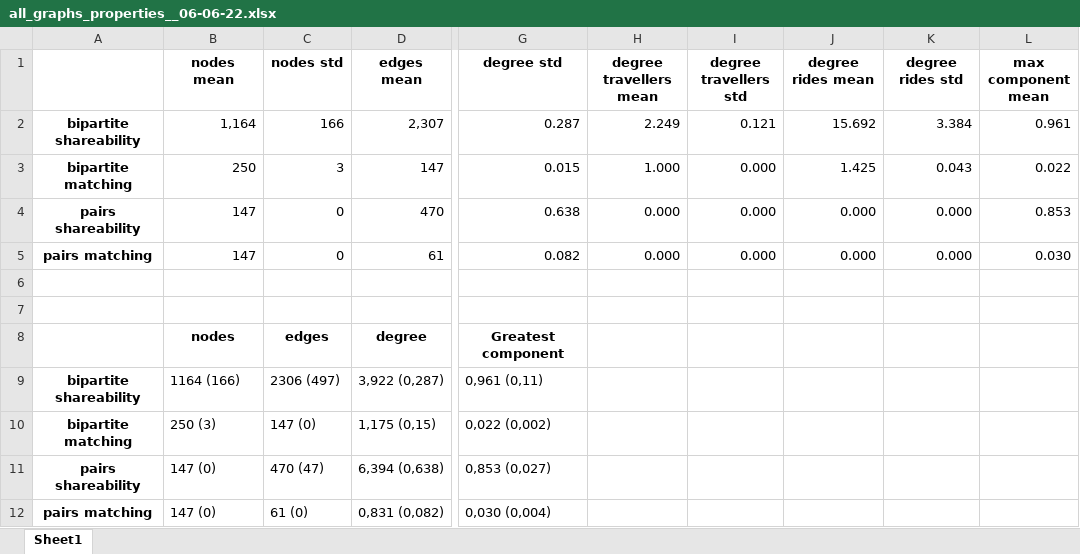
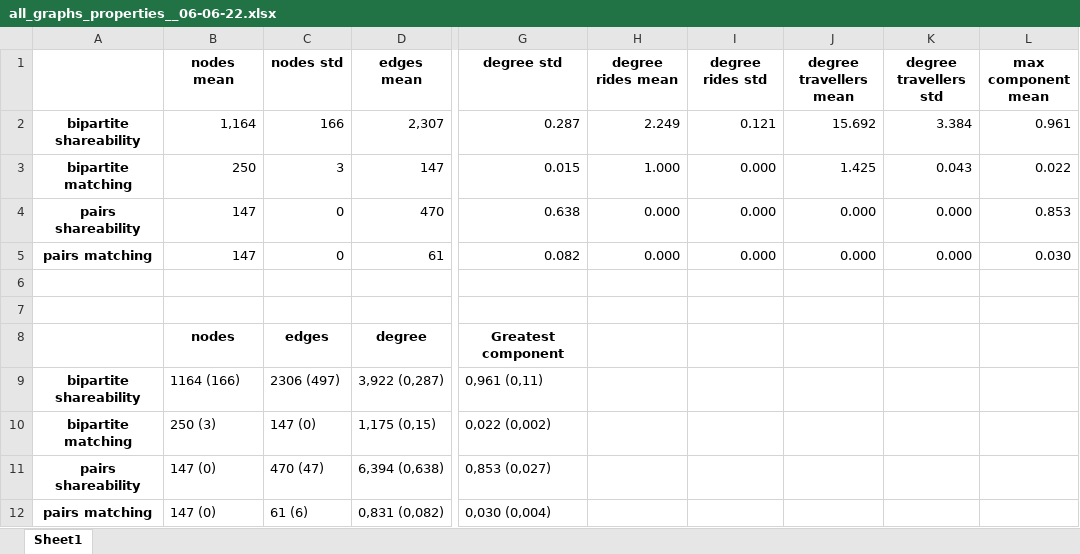
Before and after one commit to michallbujak/RidePoolingFrontiers, an Excel workbook: Topology/data/results/06-06-22/all_graphs_properties__06-06-22.xlsx, sheet Sheet1, drawn as a sheet; only a part is shown, gaps mark what is left out; values as stored, in another font and other column widths than the file's, no borders; the diff names each change by its address in the sheet, - before the commit and + after, or states it on an @@ line.

```diff
--- a/Topology/data/results/06-06-22/all_graphs_properties__06-06-22.xlsx (sheet Sheet1)
+++ b/Topology/data/results/06-06-22/all_graphs_properties__06-06-22.xlsx (sheet Sheet1)
-H1: degree travellers mean
+H1: degree rides mean
-I1: degree travellers std
+I1: degree rides std
-J1: degree rides mean
+J1: degree travellers mean
-K1: degree rides std
+K1: degree travellers std
-C12 (nodes std): 61 (0)
+C12 (nodes std): 61 (6)
```
Also changed, not shown: 4 other files.
